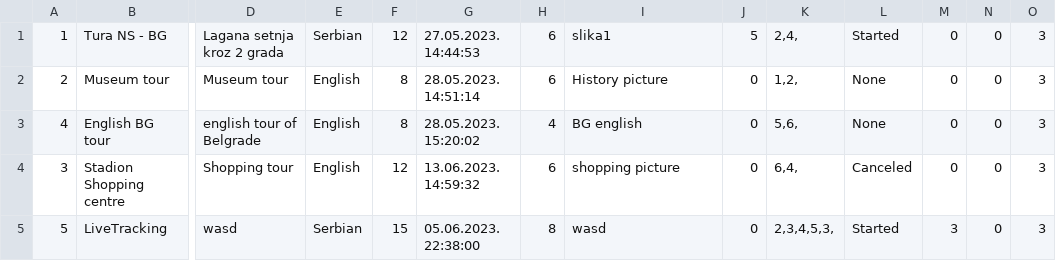
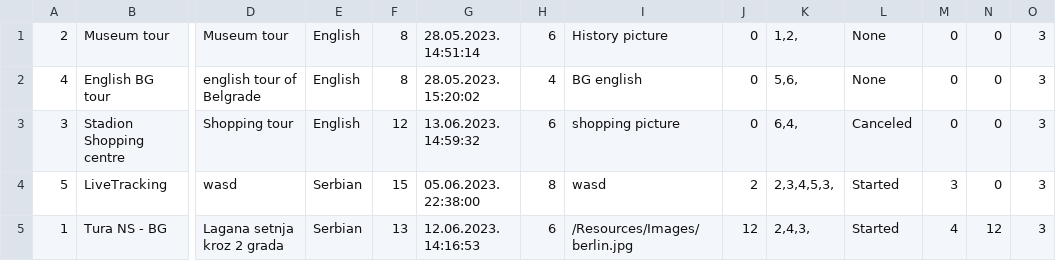
Before and after one commit to breskva01/SIMS-Projekat-Grupa4-TimD, a CSV file: InitialProject/InitialProject/Resources/Data/tours.csv, drawn as a sheet; only a part is shown, gaps mark what is left out; removed rows and columns are numbered as before the commit, all else as after; rows hold the shown columns only; the diff names each change by its address in the sheet, - before the commit and + after, or states it on an @@ line.

```diff
--- a/InitialProject/InitialProject/Resources/Data/tours.csv
+++ b/InitialProject/InitialProject/Resources/Data/tours.csv
-row 1: 1 | Tura NS - BG | Lagana setnja kroz 2 grada | Serbian | 12 | 27.05.2023. 14:44:53 | 6 | slika1 | 5 | 2,4, | Started | 0 | 0 | 3
-J4: 0
+J4: 2
+row 5: 1 | Tura NS - BG | Lagana setnja kroz 2 grada | Serbian | 13 | 12.06.2023. 14:16:53 | 6 | /Resources/Images/berlin.jpg | 12 | 2,4,3, | Started | 4 | 12 | 3
```
Also changed, not shown: InitialProject/InitialProject/Resources/Data/tourRequests.csv, InitialProject/InitialProject/Resources/Data/users.csv, 51 other files.
